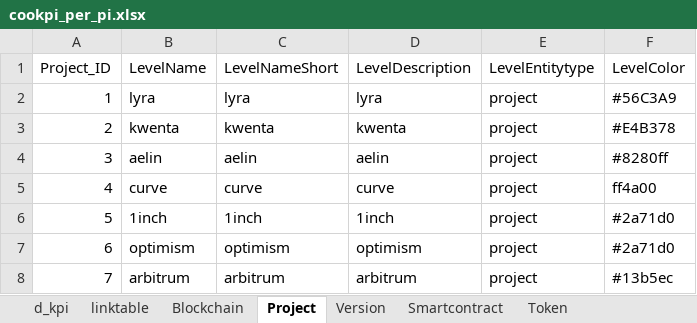
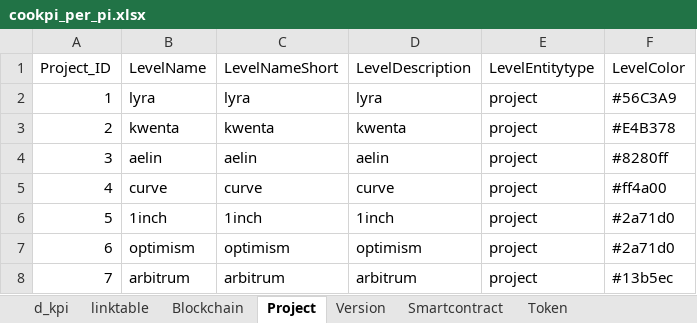
Before and after one commit to nickhessing/cookpiapp, an Excel workbook: src/assets/Attributes/dashboard_data/cookpi_per_pi.xlsx, sheet Project, drawn as a sheet; only a part is shown; values as stored, in another font and other column widths than the file's, no borders; the diff names each change by its address in the sheet, - before the commit and + after, or states it on an @@ line.

```diff
--- a/src/assets/Attributes/dashboard_data/cookpi_per_pi.xlsx (sheet Project)
+++ b/src/assets/Attributes/dashboard_data/cookpi_per_pi.xlsx (sheet Project)
-F5 (LevelColor): ff4a00
+F5 (LevelColor): #ff4a00
```
Also changed, not shown: 2 other files.
